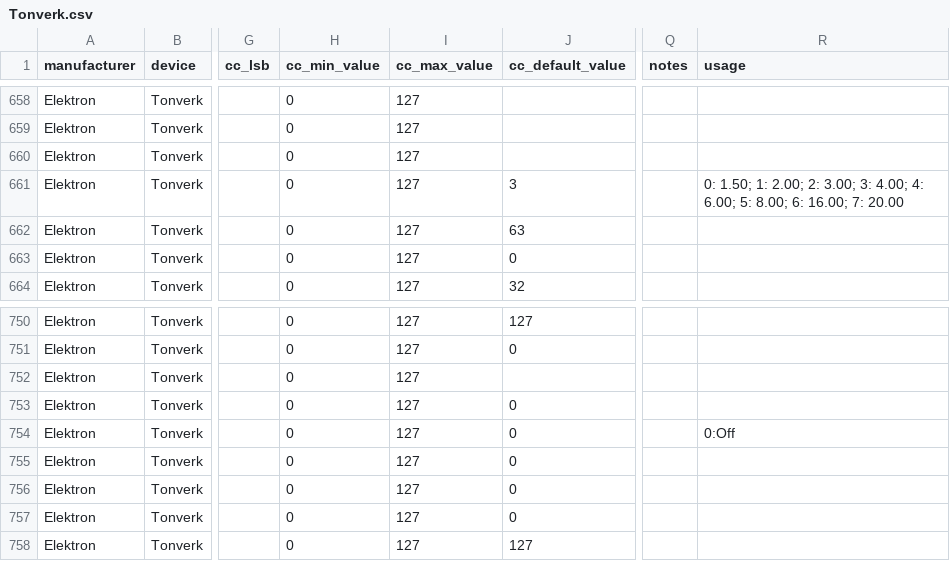
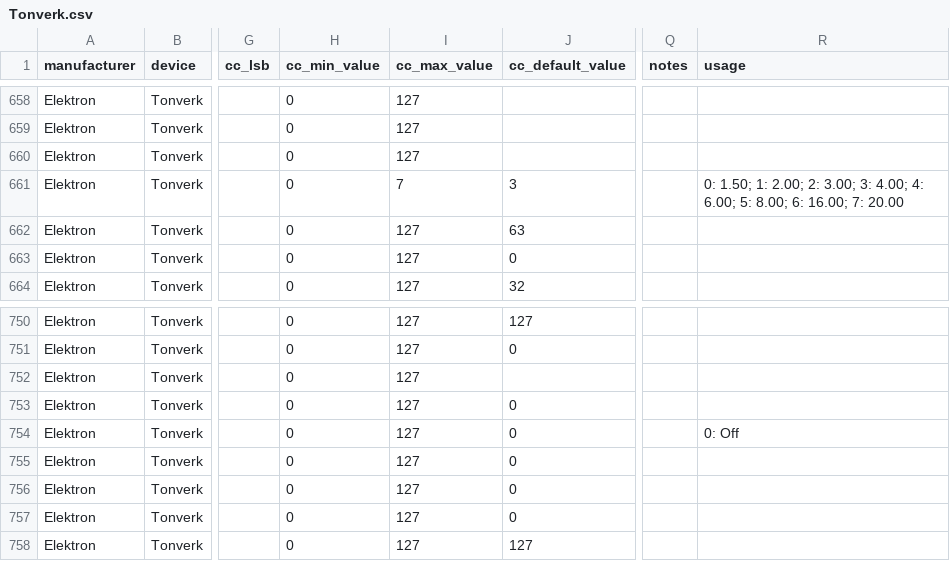
Before and after one commit to jorisroling/midi-guide-definitions, a CSV file: Elektron/Tonverk.csv, drawn as a sheet; only a part is shown, gaps mark what is left out; the diff covers the shown part only; the diff names each change by its address in the sheet, - before the commit and + after, or states it on an @@ line.

```diff
--- a/Elektron/Tonverk.csv
+++ b/Elektron/Tonverk.csv
-I661 (cc_max_value): 127
+I661 (cc_max_value): 7
-R754 (usage): 0:Off
+R754 (usage): 0: Off
```
Also changed, not shown: 6 edited cells elsewhere in this file.
